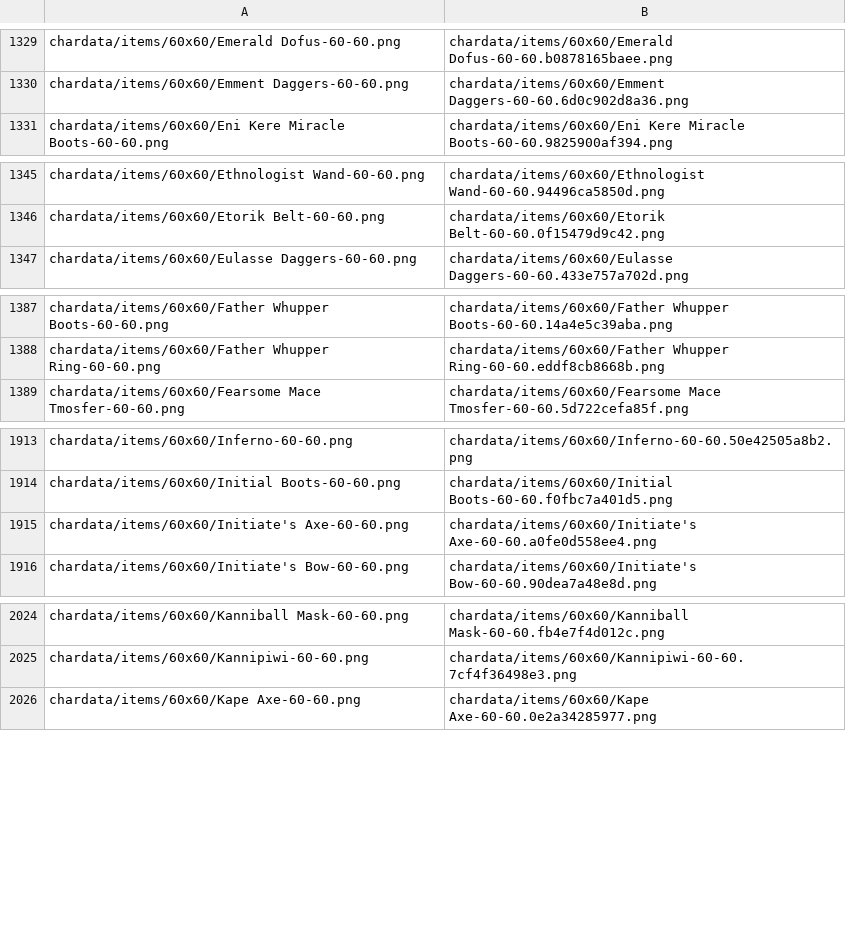
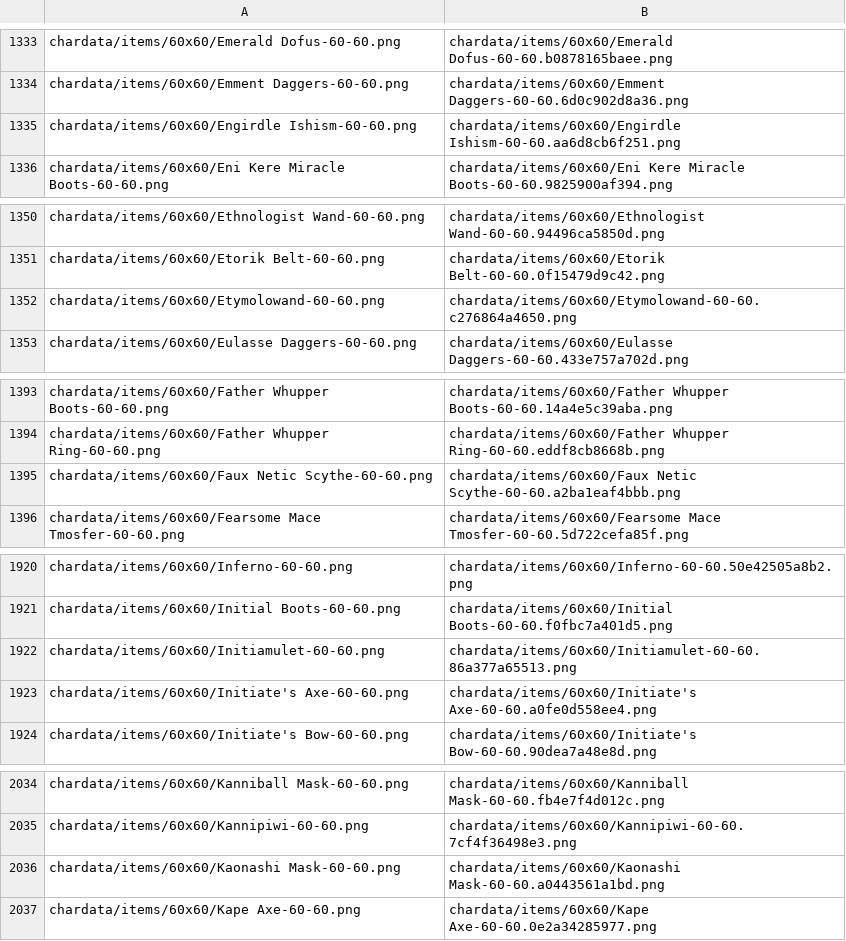
Before and after one commit to PiwiSlayer/DofusFashionista, a CSV file: static_file_map.csv, drawn as a sheet; only a part is shown, gaps mark what is left out; the diff covers the shown part only; the diff names each change by its address in the sheet, - before the commit and + after, or states it on an @@ line.

Commit message:
Adding new items

```diff
--- a/static_file_map.csv
+++ b/static_file_map.csv
+row 1335: chardata/items/60x60/Engirdle Ishism-60-60.png | chardata/items/60x60/Engirdle Ishism-60-60.aa6d8cb6f251.png
+row 1352: chardata/items/60x60/Etymolowand-60-60.png | chardata/items/60x60/Etymolowand-60-60.c276864a4650.png
+row 1395: chardata/items/60x60/Faux Netic Scythe-60-60.png | chardata/items/60x60/Faux Netic Scythe-60-60.a2ba1eaf4bbb.png
+row 1922: chardata/items/60x60/Initiamulet-60-60.png | chardata/items/60x60/Initiamulet-60-60.86a377a65513.png
+row 2036: chardata/items/60x60/Kaonashi Mask-60-60.png | chardata/items/60x60/Kaonashi Mask-60-60.a0443561a1bd.png
```
Also changed, not shown: 51 added rows elsewhere in this file, 2 other files.
